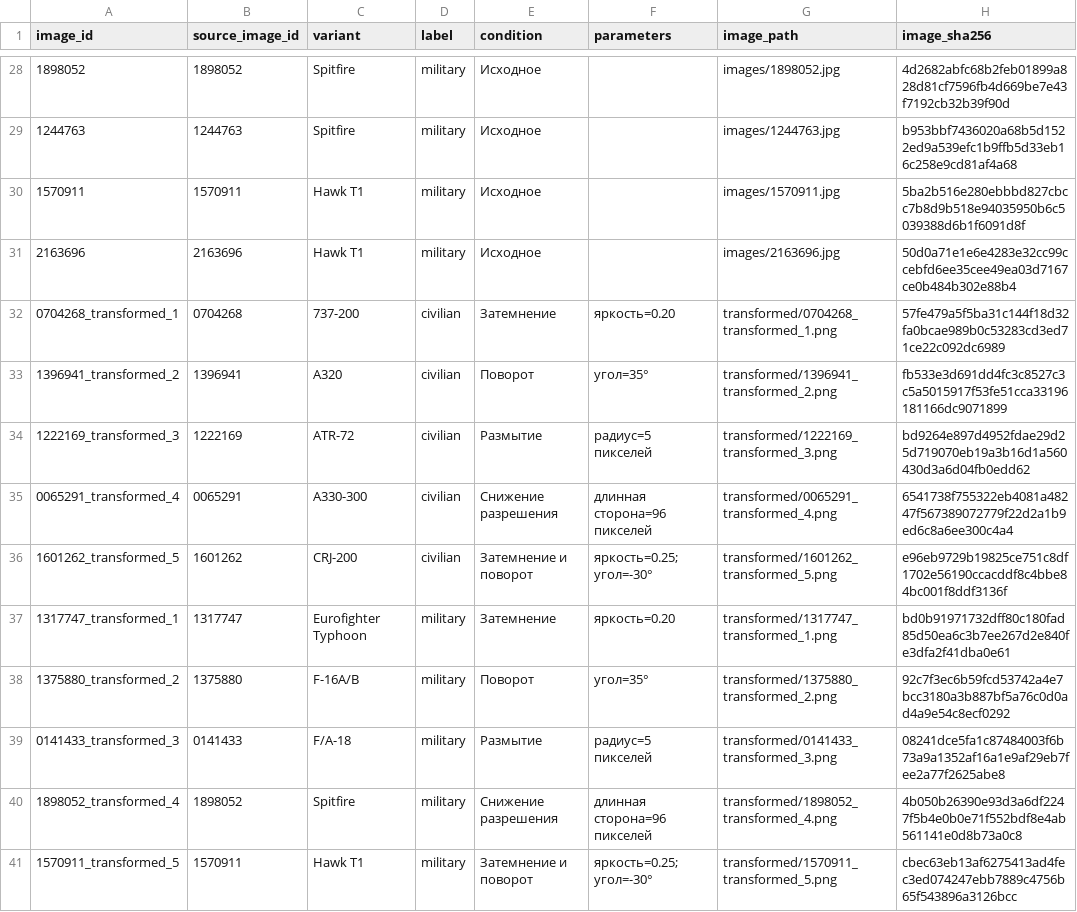
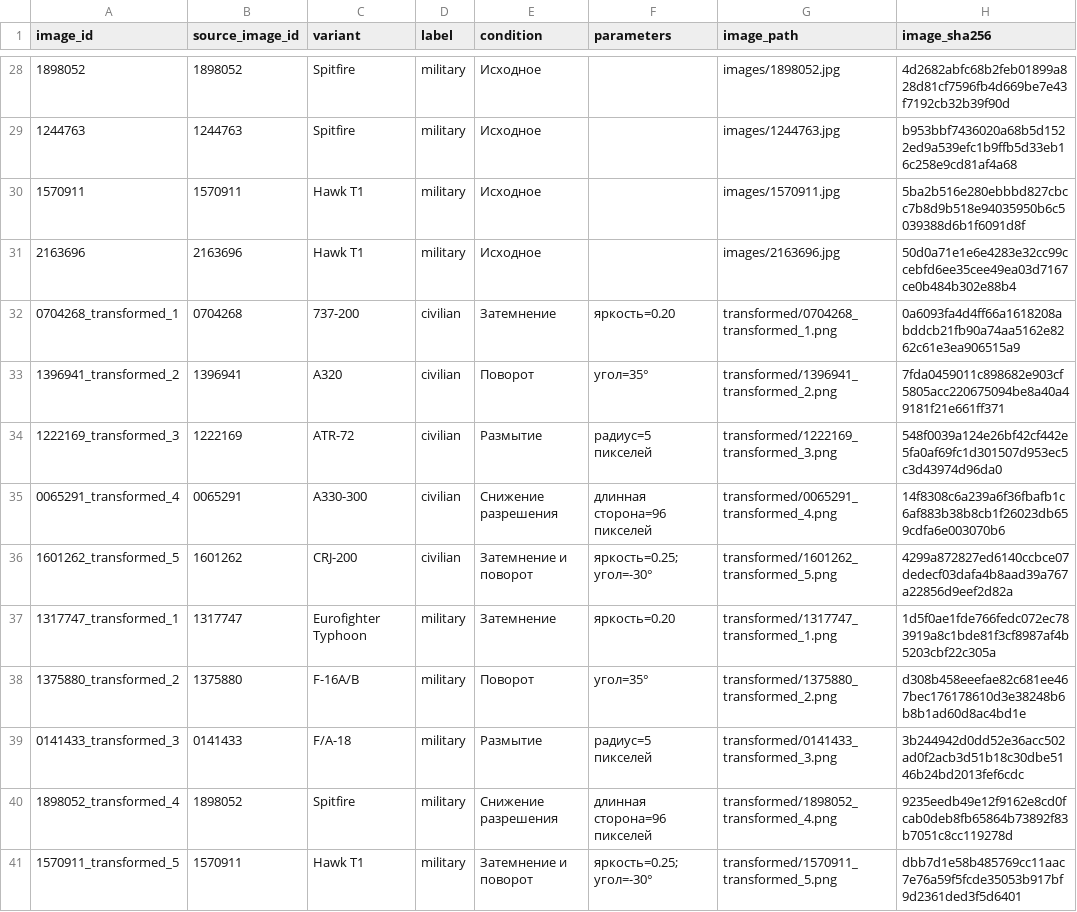
Before and after one commit to Osipovill/intelligent_systems_and_technologies, a CSV file: practice_3/data/manifest-extended.csv, drawn as a sheet; only a part is shown, gaps mark what is left out.

```diff
--- a/practice_3/data/manifest-extended.csv
+++ b/practice_3/data/manifest-extended.csv
@@ -31,11 +31,11 @@ image_id,source_image_id,variant,label,condition,parameters,image_path,image_sha
 2163696,2163696,Hawk T1,military,Исходное,,images/2163696.jpg,50d0a71e1e6e4283e32cc99ccebfd6ee35cee49ea03d7167ce0b484b302e88b4
-0704268_transformed_1,0704268,737-200,civilian,Затемнение,яркость=0.20,transformed/0704268_transformed_1.png,57fe479a5f5ba31c144f18d32fa0bcae989b0c53283cd3ed71ce22c092dc6989
-1396941_transformed_2,1396941,A320,civilian,Поворот,угол=35°,transformed/1396941_transformed_2.png,fb533e3d691dd4fc3c8527c3c5a5015917f53fe51cca33196181166dc9071899
-1222169_transformed_3,1222169,ATR-72,civilian,Размытие,радиус=5 пикселей,transformed/1222169_transformed_3.png,bd9264e897d4952fdae29d25d719070eb19a3b16d1a560430d3a6d04fb0edd62
-0065291_transformed_4,0065291,A330-300,civilian,Снижение разрешения,длинная сторона=96 пикселей,transformed/0065291_transformed_4.png,6541738f755322eb4081a48247f567389072779f22d2a1b9ed6c8a6ee300c4a4
-1601262_transformed_5,1601262,CRJ-200,civilian,Затемнение и поворот,яркость=0.25; угол=-30°,transformed/1601262_transformed_5.png,e96eb9729b19825ce751c8df1702e56190ccacddf8c4bbe84bc001f8ddf3136f
-1317747_transformed_1,1317747,Eurofighter Typhoon,military,Затемнение,яркость=0.20,transformed/1317747_transformed_1.png,bd0b91971732dff80c180fad85d50ea6c3b7ee267d2e840fe3dfa2f41dba0e61
-1375880_transformed_2,1375880,F-16A/B,military,Поворот,угол=35°,transformed/1375880_transformed_2.png,92c7f3ec6b59fcd53742a4e7bcc3180a3b887bf5a76c0d0ad4a9e54c8ecf0292
-0141433_transformed_3,0141433,F/A-18,military,Размытие,радиус=5 пикселей,transformed/0141433_transformed_3.png,08241dce5fa1c87484003f6b73a9a1352af16a1e9af29eb7fee2a77f2625abe8
-1898052_transformed_4,1898052,Spitfire,military,Снижение разрешения,длинная сторона=96 пикселей,transformed/1898052_transformed_4.png,4b050b26390e93d3a6df2247f5b4e0b0e71f552bdf8e4ab561141e0d8b73a0c8
-1570911_transformed_5,1570911,Hawk T1,military,Затемнение и поворот,яркость=0.25; угол=-30°,transformed/1570911_transformed_5.png,cbec63eb13af6275413ad4fec3ed074247ebb7889c4756b65f543896a3126bcc
+0704268_transformed_1,0704268,737-200,civilian,Затемнение,яркость=0.20,transformed/0704268_transformed_1.png,0a6093fa4d4ff66a1618208abddcb21fb90a74aa5162e8262c61e3ea906515a9
+1396941_transformed_2,1396941,A320,civilian,Поворот,угол=35°,transformed/1396941_transformed_2.png,7fda0459011c898682e903cf5805acc220675094be8a40a49181f21e661ff371
+1222169_transformed_3,1222169,ATR-72,civilian,Размытие,радиус=5 пикселей,transformed/1222169_transformed_3.png,548f0039a124e26bf42cf442e5fa0af69fc1d301507d953ec5c3d43974d96da0
+0065291_transformed_4,0065291,A330-300,civilian,Снижение разрешения,длинная сторона=96 пикселей,transformed/0065291_transformed_4.png,14f8308c6a239a6f36fbafb1c6af883b38b8cb1f26023db659cdfa6e003070b6
+1601262_transformed_5,1601262,CRJ-200,civilian,Затемнение и поворот,яркость=0.25; угол=-30°,transformed/1601262_transformed_5.png,4299a872827ed6140ccbce07dedecf03dafa4b8aad39a767a22856d9eef2d82a
+1317747_transformed_1,1317747,Eurofighter Typhoon,military,Затемнение,яркость=0.20,transformed/1317747_transformed_1.png,1d5f0ae1fde766fedc072ec783919a8c1bde81f3cf8987af4b5203cbf22c305a
+1375880_transformed_2,1375880,F-16A/B,military,Поворот,угол=35°,transformed/1375880_transformed_2.png,d308b458eeefae82c681ee467bec176178610d3e38248b6b8b1ad60d8ac4bd1e
+0141433_transformed_3,0141433,F/A-18,military,Размытие,радиус=5 пикселей,transformed/0141433_transformed_3.png,3b244942d0dd52e36acc502ad0f2acb3d51b18c30dbe5146b24bd2013fef6cdc
+1898052_transformed_4,1898052,Spitfire,military,Снижение разрешения,длинная сторона=96 пикселей,transformed/1898052_transformed_4.png,9235eedb49e12f9162e8cd0fcab0deb8fb65864b73892f83b7051c8cc119278d
+1570911_transformed_5,1570911,Hawk T1,military,Затемнение и поворот,яркость=0.25; угол=-30°,transformed/1570911_transformed_5.png,dbb7d1e58b485769cc11aac7e76a59f5fcde35053b917bf9d2361ded3f5d6401
```
Also changed, not shown: 16 other files.
